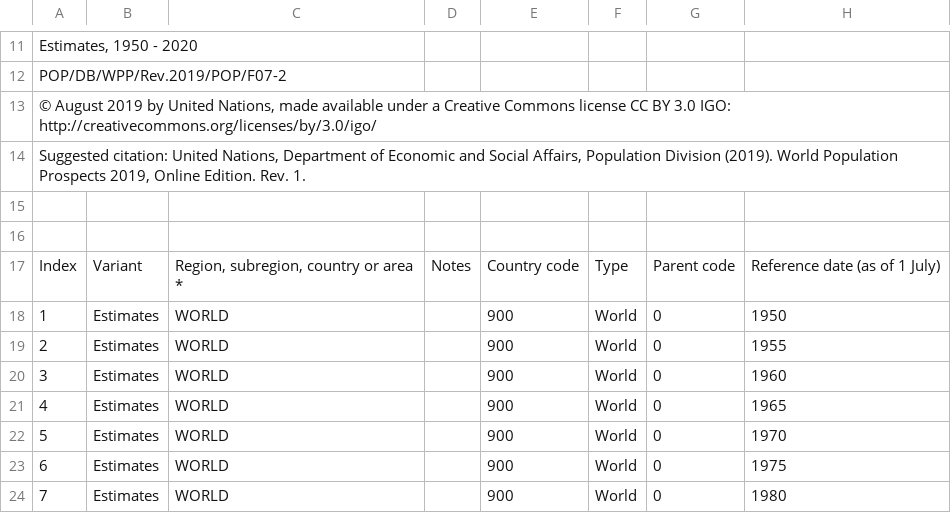
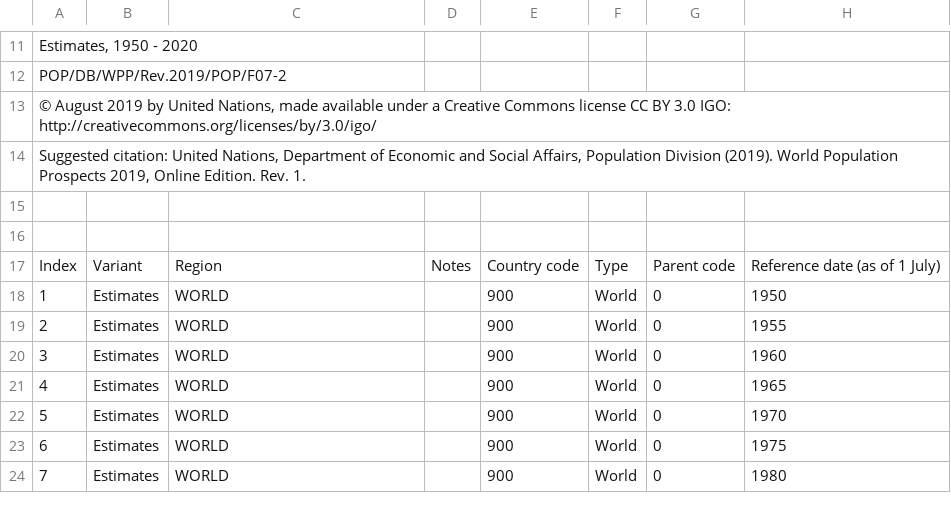
Before and after one commit to anikajohnson/Project-2-US-Pop, a CSV file: data/sex/WPP2019_POP_F07_2_POPULATION_BY_AGE_MALE.csv, drawn as a sheet; only a part is shown, gaps mark what is left out; the diff names each change by its address in the sheet, - before the commit and + after, or states it on an @@ line.

```diff
--- a/data/sex/WPP2019_POP_F07_2_POPULATION_BY_AGE_MALE.csv
+++ b/data/sex/WPP2019_POP_F07_2_POPULATION_BY_AGE_MALE.csv
-C17: Region, subregion, country or area *
+C17: Region
```
Also changed, not shown: data/sex/WPP2019_POP_F07_3_POPULATION_BY_AGE_FEMALE.csv, 1 other file.
